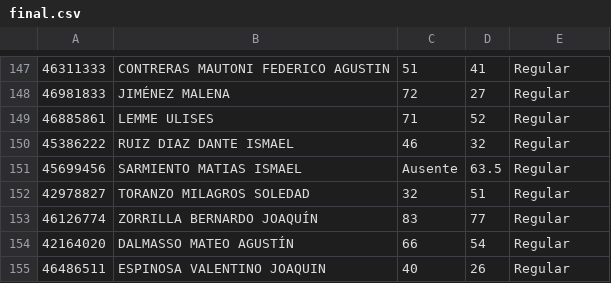
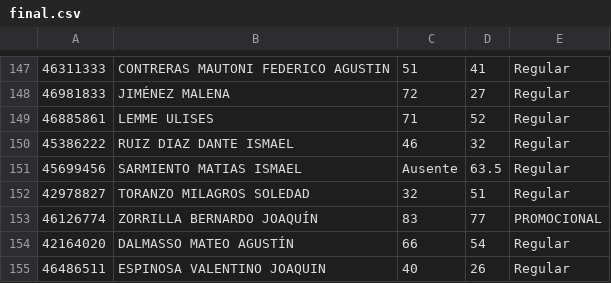
Before and after one commit to eugediazz/ingreso_famaf, a CSV file: final.csv, drawn as a sheet; only a part is shown, gaps mark what is left out.

Commit message:
Update final.csv ZORRILLA

```diff
--- a/final.csv
+++ b/final.csv
@@ -152,3 +152,3 @@
 42978827,TORANZO MILAGROS SOLEDAD,32,51,Regular
-46126774,ZORRILLA BERNARDO JOAQUÍN,83,77,Regular
+46126774,ZORRILLA BERNARDO JOAQUÍN,83,77,PROMOCIONAL
 42164020,DALMASSO MATEO AGUSTÍN,66,54,Regular
```
